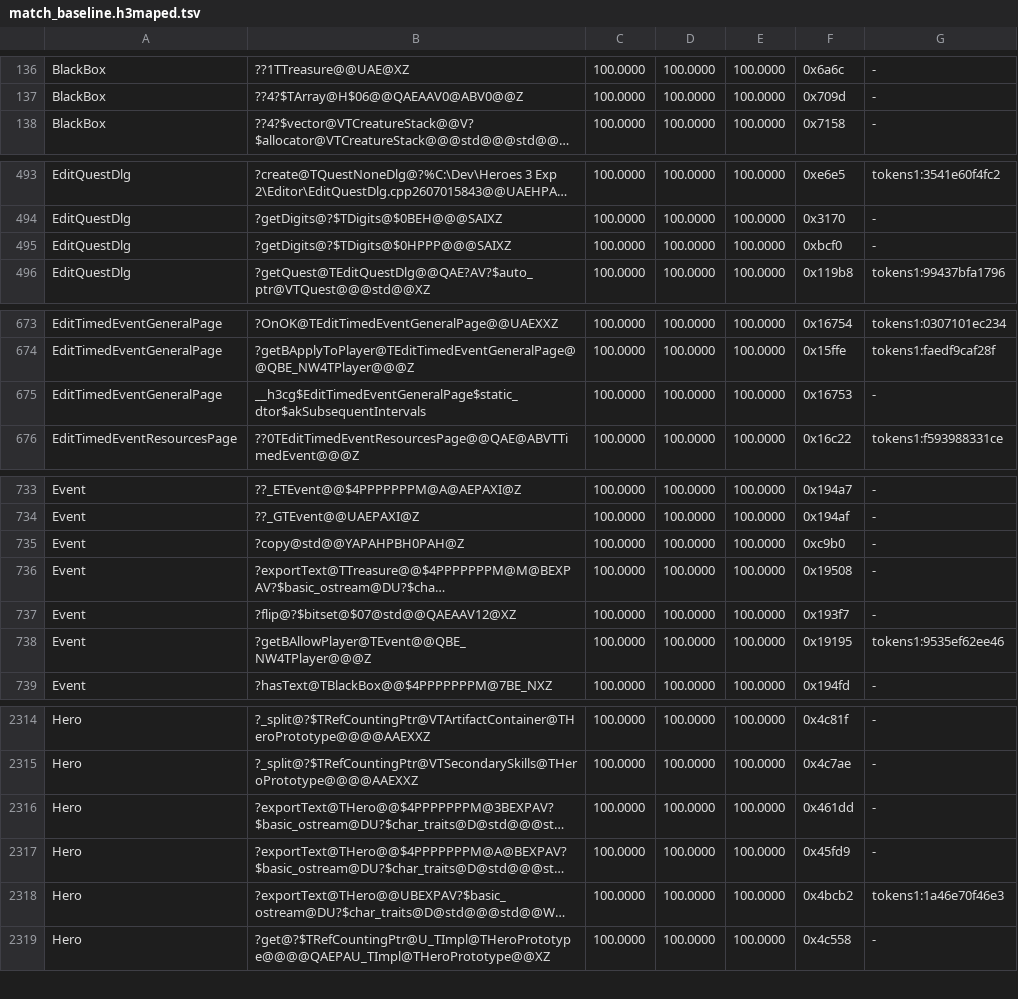
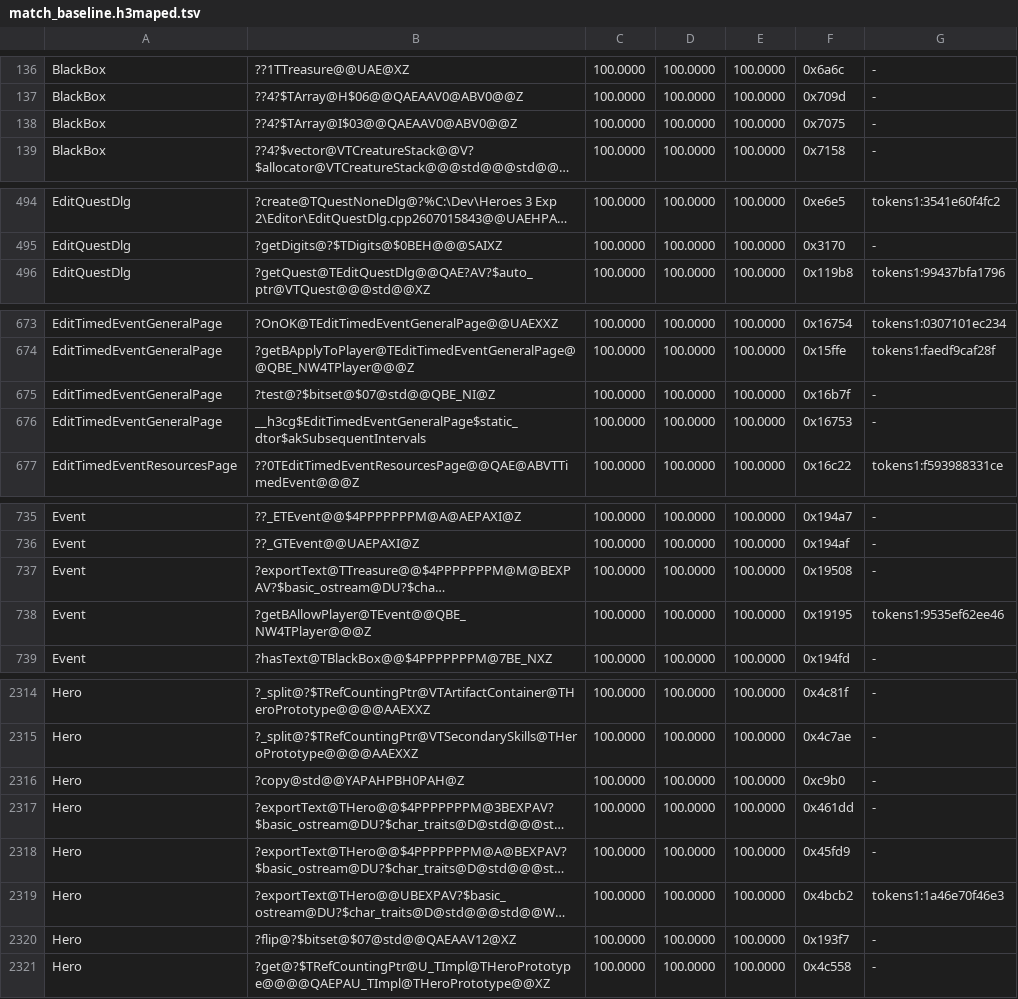
Before and after one commit to philipmendocino/homm3-decomp, a TSV file: config/match_baseline.h3maped.tsv, drawn as a sheet; only a part is shown, gaps mark what is left out; long unchanged cells end in …; removed rows and columns are numbered as before the commit, all else as after; the diff covers the shown part only; the diff names each change by its address in the sheet, - before the commit and + after, or states it on an @@ line.

```diff
--- a/config/match_baseline.h3maped.tsv
+++ b/config/match_baseline.h3maped.tsv
+row 138: BlackBox | ??4?$TArray@I$03@@QAEAAV0@ABV0@@Z | 100.0000 | 100.0000 | 100.0000 | 0x7075 | -
-row 495: EditQuestDlg | ?getDigits@?$TDigits@$0HPPP@@@SAIXZ | 100.0000 | 100.0000 | 100.0000 | 0xbcf0 | -
+row 675: EditTimedEventGeneralPage | ?test@?$bitset@$07@std@@QBE_NI@Z | 100.0000 | 100.0000 | 100.0000 | 0x16b7f | -
-row 735: Event | ?copy@std@@YAPAHPBH0PAH@Z | 100.0000 | 100.0000 | 100.0000 | 0xc9b0 | -
-row 737: Event | ?flip@?$bitset@$07@std@@QAEAAV12@XZ | 100.0000 | 100.0000 | 100.0000 | 0x193f7 | -
+row 2316: Hero | ?copy@std@@YAPAHPBH0PAH@Z | 100.0000 | 100.0000 | 100.0000 | 0xc9b0 | -
+row 2320: Hero | ?flip@?$bitset@$07@std@@QAEAAV12@XZ | 100.0000 | 100.0000 | 100.0000 | 0x193f7 | -
```
Also changed, not shown: 3 added rows, 3 removed rows and 12 edited cells elsewhere in this file, config/match_baseline.tsv, config/retail/h3maped/placements.tsv, 2 other files.
